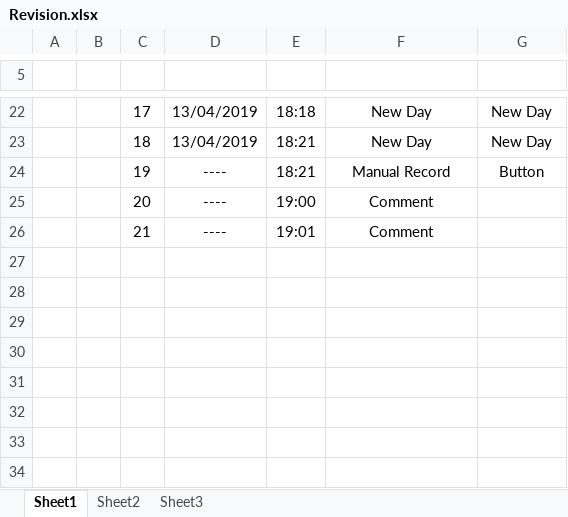
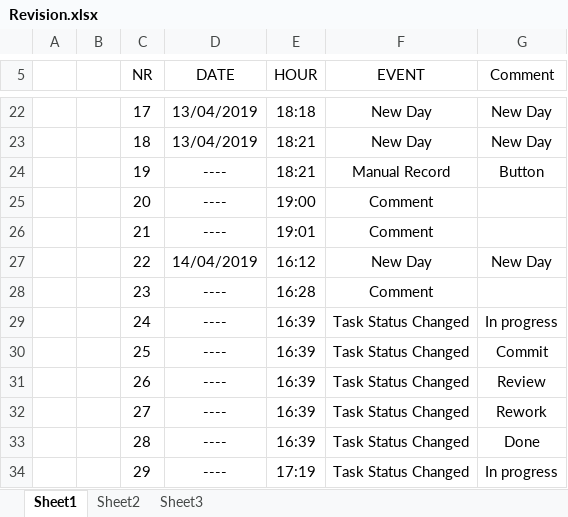
Before and after one commit to maxiclass/UtilityC--ForWork, an Excel workbook: WindowsFormsApp1/Revision1.1/bin/Debug/Revision.xlsx, sheet Sheet1, drawn as a sheet; only a part is shown, gaps mark what is left out; values as stored, in another font and other column widths than the file's, no borders; the diff names each change by its address in the sheet, - before the commit and + after, or states it on an @@ line.

```diff
--- a/WindowsFormsApp1/Revision1.1/bin/Debug/Revision.xlsx (sheet Sheet1)
+++ b/WindowsFormsApp1/Revision1.1/bin/Debug/Revision.xlsx (sheet Sheet1)
-row 5: (empty)
+row 5:  |  | NR | DATE | HOUR | EVENT | Comment
+row 27:  |  | 22 | 14/04/2019 | 16:12 | New Day | New Day
+row 28:  |  | 23 | ---- | 16:28 | Comment
+row 29:  |  | 24 | ---- | 16:39 | Task Status Changed | In progress
+row 30:  |  | 25 | ---- | 16:39 | Task Status Changed | Commit
+row 31:  |  | 26 | ---- | 16:39 | Task Status Changed | Review
+row 32:  |  | 27 | ---- | 16:39 | Task Status Changed | Rework
+row 33:  |  | 28 | ---- | 16:39 | Task Status Changed | Done
+row 34:  |  | 29 | ---- | 17:19 | Task Status Changed | In progress
```
Also changed, not shown: sheet Sheet2, 14 other files.
